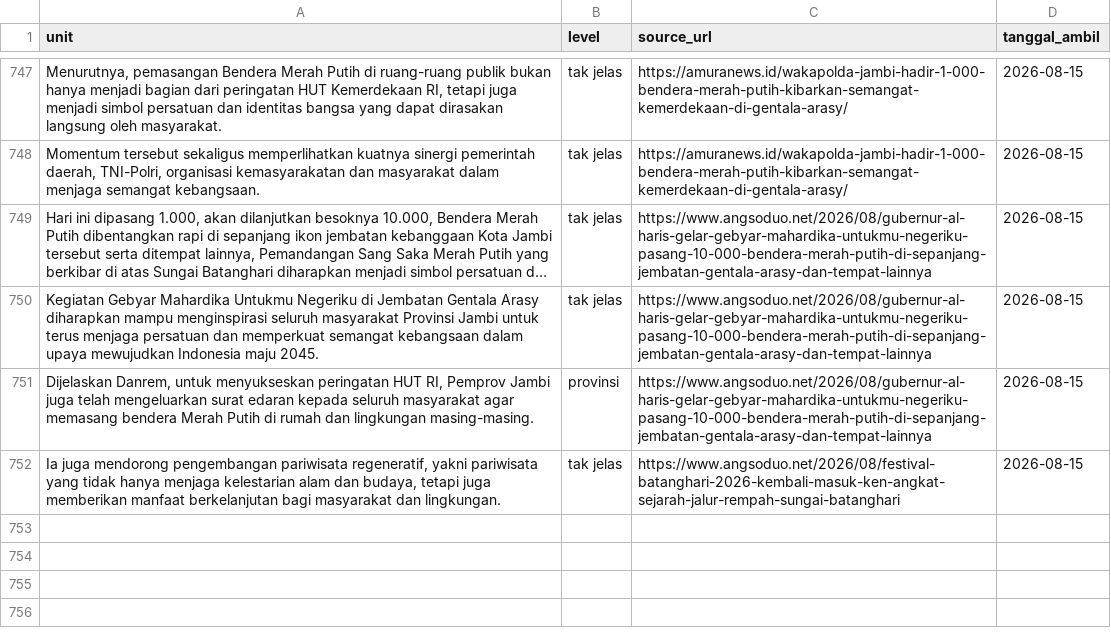
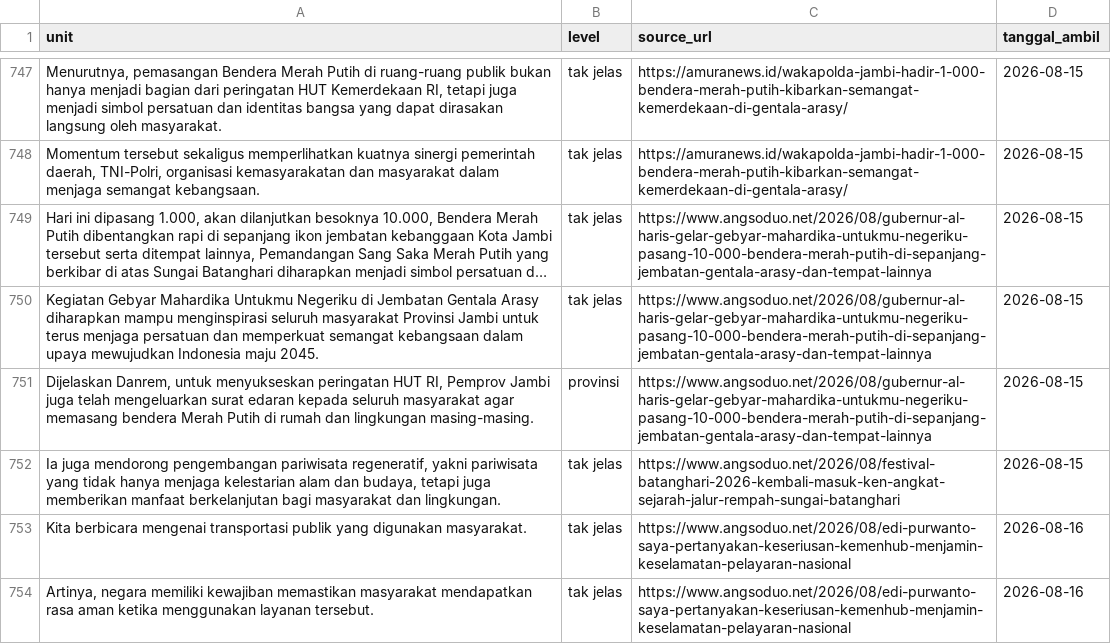
Before and after one commit to yoyi0206/V1_Project, a CSV file: data.csv, drawn as a sheet; only a part is shown, gaps mark what is left out; long unchanged cells end in …; the diff names each change by its address in the sheet, - before the commit and + after, or states it on an @@ line.

```diff
--- a/data.csv
+++ b/data.csv
+row 753: Kita berbicara mengenai transportasi publik yang digunakan masyarakat. | tak jelas | https://www.angsoduo.net/2026/08/edi-purwanto-saya-pertanyakan-keseriusan-kemenhub-menjamin-keselamatan-pelayaran-nasional | 2026-08-16
+row 754: Artinya, negara memiliki kewajiban memastikan masyarakat mendapatkan rasa aman ketika menggunakan layanan tersebut. | tak jelas | https://www.angsoduo.net/2026/08/edi-purwanto-saya-pertanyakan-keseriusan-kemenhub-menjamin-keselamatan-pelayaran-nasional | 2026-08-16
```
